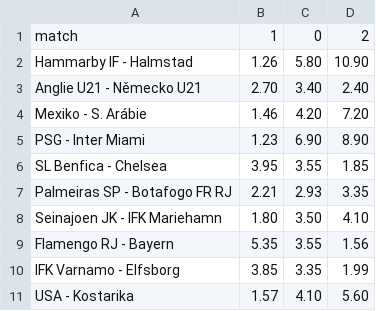
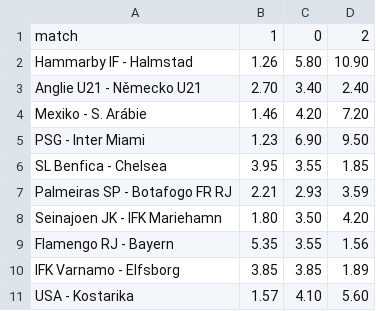
Before and after one commit to DavidPy541/AI_agents_kurs, a CSV file: fortuna_zapasy.csv, drawn as a sheet.

```diff
--- a/fortuna_zapasy.csv
+++ b/fortuna_zapasy.csv
@@ -4,8 +4,8 @@ Anglie U21 - Německo U21,2.70,3.40,2.40
 Mexiko - S. Arábie,1.46,4.20,7.20
-PSG - Inter Miami,1.23,6.90,8.90
+PSG - Inter Miami,1.23,6.90,9.50
 SL Benfica - Chelsea,3.95,3.55,1.85
-Palmeiras SP - Botafogo FR RJ,2.21,2.93,3.35
-Seinajoen JK - IFK Mariehamn,1.80,3.50,4.10
+Palmeiras SP - Botafogo FR RJ,2.21,2.93,3.59
+Seinajoen JK - IFK Mariehamn,1.80,3.50,4.20
 Flamengo RJ - Bayern,5.35,3.55,1.56
-IFK Varnamo - Elfsborg,3.85,3.35,1.99
+IFK Varnamo - Elfsborg,3.85,3.85,1.89
 USA - Kostarika,1.57,4.10,5.60
```
Also changed, not shown: kurzy_fortuna_vs_tipsport.csv, tipsport_zapasy.csv, 1 other file.
